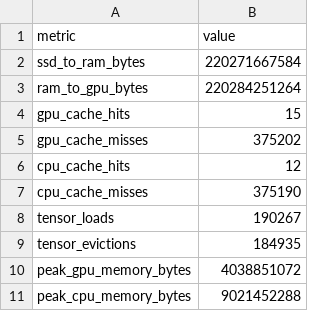
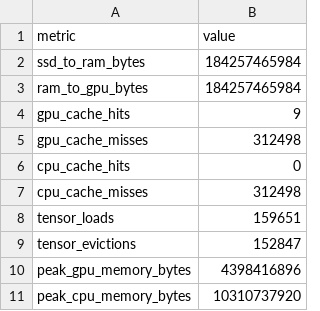
Before and after one commit to kaushikharsh99/Turbo-LLM, a CSV file: memory_profile.csv, drawn as a sheet.

```diff
--- a/memory_profile.csv
+++ b/memory_profile.csv
@@ -1,11 +1,11 @@
 metric,value
-ssd_to_ram_bytes,220271667584
-ram_to_gpu_bytes,220284251264
-gpu_cache_hits,15
-gpu_cache_misses,375202
-cpu_cache_hits,12
-cpu_cache_misses,375190
-tensor_loads,190267
-tensor_evictions,184935
-peak_gpu_memory_bytes,4038851072
-peak_cpu_memory_bytes,9021452288
+ssd_to_ram_bytes,184257465984
+ram_to_gpu_bytes,184257465984
+gpu_cache_hits,9
+gpu_cache_misses,312498
+cpu_cache_hits,0
+cpu_cache_misses,312498
+tensor_loads,159651
+tensor_evictions,152847
+peak_gpu_memory_bytes,4398416896
+peak_cpu_memory_bytes,10310737920
```
Also changed, not shown: 8 other files.
